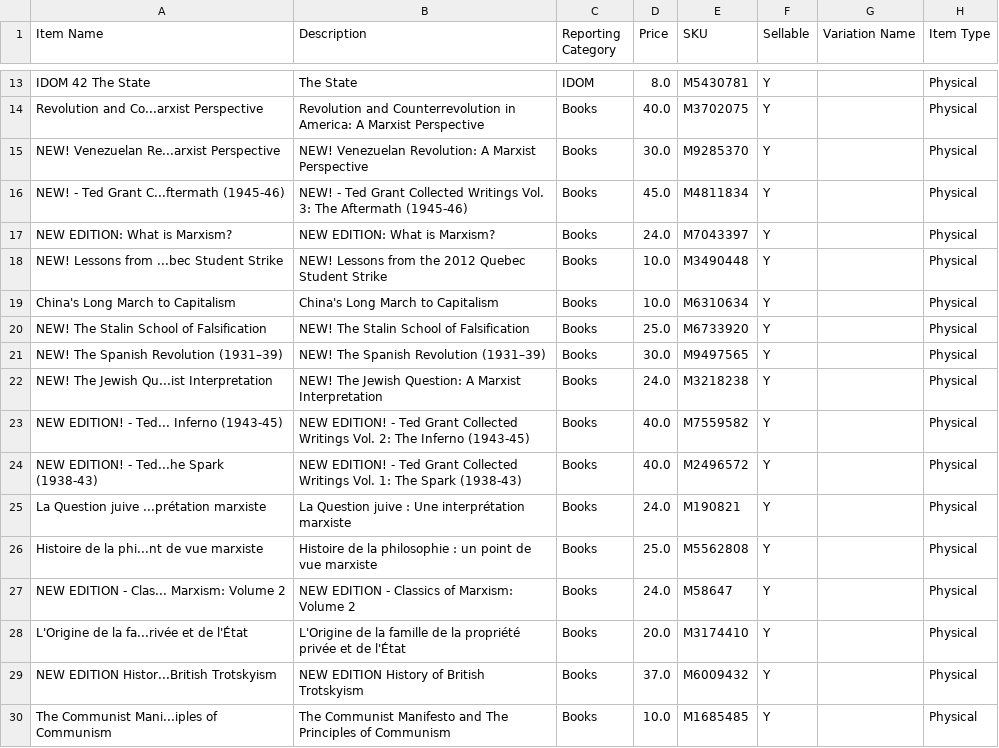
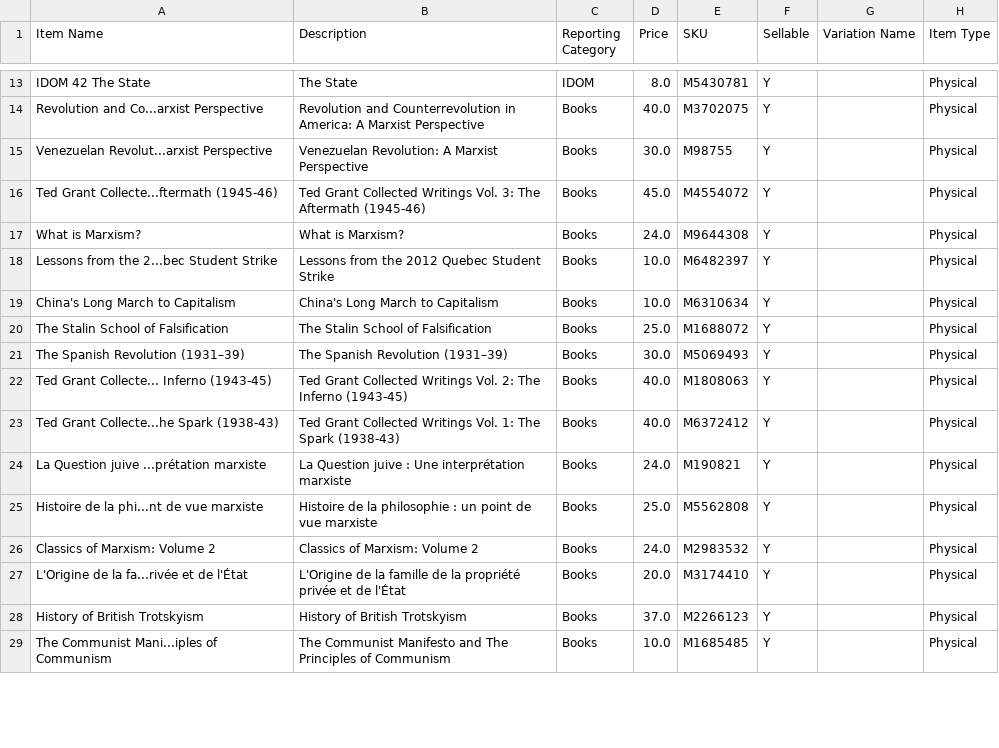
Before and after one commit to gcsfred2/extractmarxistcastore, a CSV file: marxist_store_items.csv, drawn as a sheet; only a part is shown, gaps mark what is left out; the diff covers the shown part only.

Commit message:
Updates

```diff
--- a/marxist_store_items.csv
+++ b/marxist_store_items.csv
@@ -14,17 +14,16 @@ IDOM 42 The State,The State,IDOM,8.0,M5430781,Y, ,Physical
 Revolution and  Co...arxist Perspective,Revolution and  Counterrevolution in America: A Marxist Perspective,Books,40.0,M3702075,Y, ,Physical
-NEW! Venezuelan Re...arxist Perspective,NEW! Venezuelan Revolution: A Marxist Perspective,Books,30.0,M9285370,Y, ,Physical
-NEW! - Ted Grant C...ftermath (1945-46),NEW! - Ted Grant Collected Writings Vol. 3: The Aftermath (1945-46),Books,45.0,M4811834,Y, ,Physical
-NEW EDITION: What is Marxism?,NEW EDITION: What is Marxism?,Books,24.0,M7043397,Y, ,Physical
-NEW! Lessons from ...bec Student Strike,NEW! Lessons from the 2012 Quebec Student Strike,Books,10.0,M3490448,Y, ,Physical
+Venezuelan Revolut...arxist Perspective,Venezuelan Revolution: A Marxist Perspective,Books,30.0,M98755,Y, ,Physical
+Ted Grant Collecte...ftermath (1945-46),Ted Grant Collected Writings Vol. 3: The Aftermath (1945-46),Books,45.0,M4554072,Y, ,Physical
+What is Marxism?,What is Marxism?,Books,24.0,M9644308,Y, ,Physical
+Lessons from the 2...bec Student Strike,Lessons from the 2012 Quebec Student Strike,Books,10.0,M6482397,Y, ,Physical
 China's Long March to Capitalism,China's Long March to Capitalism,Books,10.0,M6310634,Y, ,Physical
-NEW! The Stalin School of Falsification,NEW! The Stalin School of Falsification,Books,25.0,M6733920,Y, ,Physical
-NEW! The Spanish Revolution (1931–39),NEW! The Spanish Revolution (1931–39),Books,30.0,M9497565,Y, ,Physical
-NEW! The Jewish Qu...ist Interpretation,NEW! The Jewish Question: A Marxist Interpretation,Books,24.0,M3218238,Y, ,Physical
-NEW EDITION! - Ted... Inferno (1943-45),NEW EDITION! - Ted Grant Collected Writings Vol. 2: The Inferno (1943-45),Books,40.0,M7559582,Y, ,Physical
-NEW EDITION! - Ted...he Spark (1938-43),NEW EDITION! - Ted Grant Collected Writings Vol. 1: The Spark (1938-43),Books,40.0,M2496572,Y, ,Physical
+The Stalin School of Falsification,The Stalin School of Falsification,Books,25.0,M1688072,Y, ,Physical
+The Spanish Revolution (1931–39),The Spanish Revolution (1931–39),Books,30.0,M5069493,Y, ,Physical
+Ted Grant Collecte... Inferno (1943-45),Ted Grant Collected Writings Vol. 2: The Inferno (1943-45),Books,40.0,M1808063,Y, ,Physical
+Ted Grant Collecte...he Spark (1938-43),Ted Grant Collected Writings Vol. 1: The Spark (1938-43),Books,40.0,M6372412,Y, ,Physical
 La Question juive ...prétation marxiste,La Question juive : Une interprétation marxiste,Books,24.0,M190821,Y, ,Physical
 Histoire de la phi...nt de vue marxiste,Histoire de la philosophie : un point de vue marxiste,Books,25.0,M5562808,Y, ,Physical
-NEW EDITION - Clas... Marxism: Volume 2,NEW EDITION - Classics of Marxism: Volume 2,Books,24.0,M58647,Y, ,Physical
+Classics of Marxism: Volume 2,Classics of Marxism: Volume 2,Books,24.0,M2983532,Y, ,Physical
 L'Origine de la fa...rivée et de l'État,L'Origine de la famille de la propriété privée et de l'État,Books,20.0,M3174410,Y, ,Physical
-NEW EDITION Histor...British Trotskyism,NEW EDITION History of British Trotskyism,Books,37.0,M6009432,Y, ,Physical
+History of British Trotskyism,History of British Trotskyism,Books,37.0,M2266123,Y, ,Physical
 The Communist Mani...iples of Communism,The Communist Manifesto and The Principles of Communism,Books,10.0,M1685485,Y, ,Physical
```
Also changed, not shown: 6 added rows, 2 removed rows, 9 moved rows and 22 edited cells elsewhere in this file.
